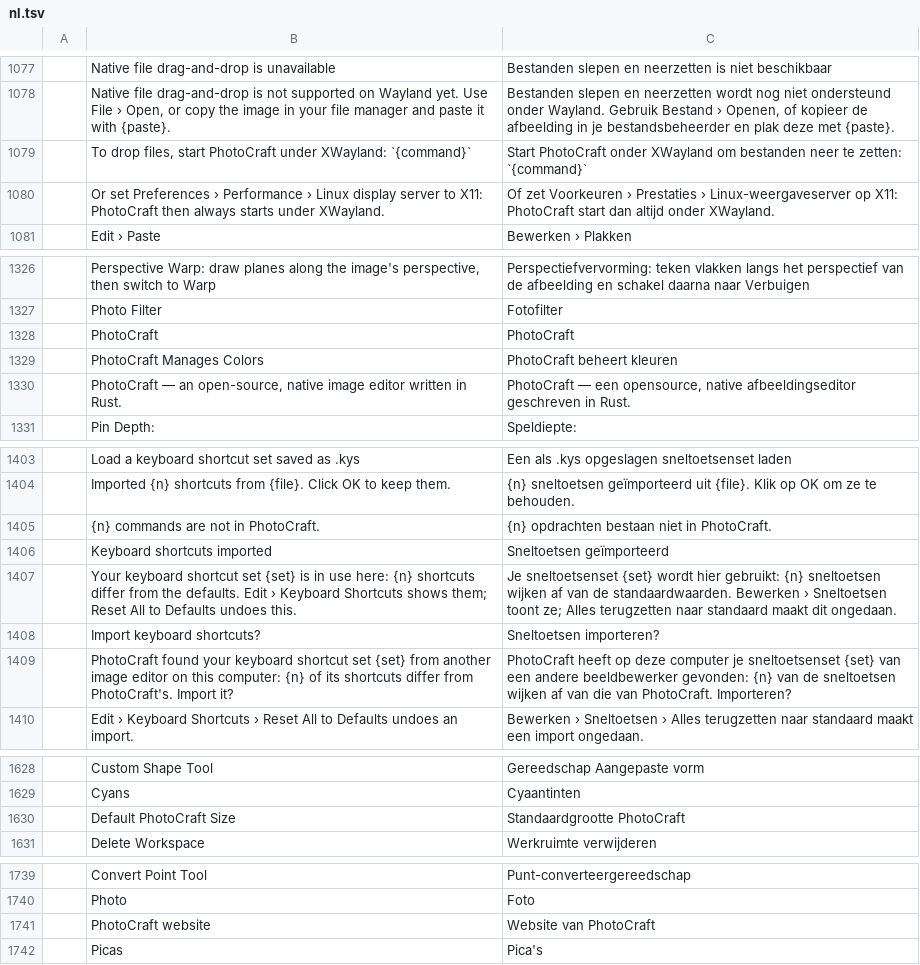
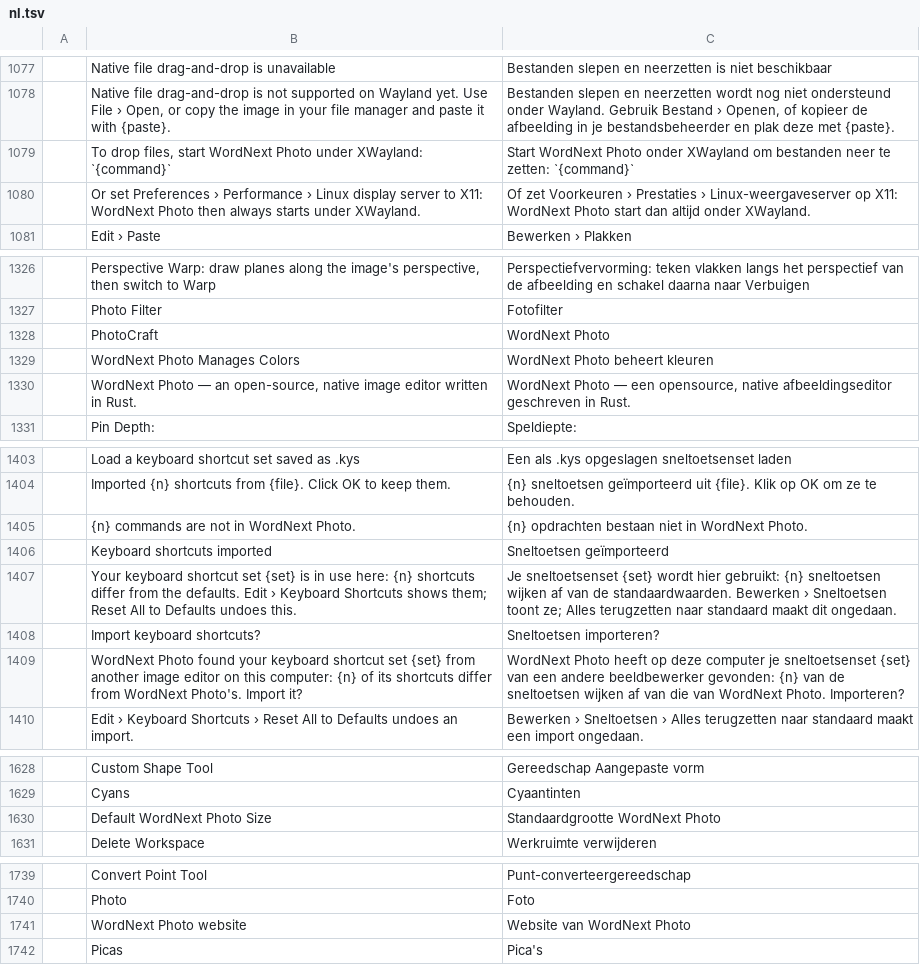
Before and after one commit to elcorreveidile/photocraft, a TSV file: crates/ui-egui/src/i18n/nl.tsv, drawn as a sheet; only a part is shown, gaps mark what is left out; the diff covers the shown part only.

```diff
--- a/crates/ui-egui/src/i18n/nl.tsv
+++ b/crates/ui-egui/src/i18n/nl.tsv
@@ -1078,4 +1078,4 @@
 	Native file drag-and-drop is not supported on Wayland yet. Use File › Open, or copy the image in your file manager and paste it with {paste}.	Bestanden slepen en neerzetten wordt nog niet ondersteund onder Wayland. Gebruik Bestand › Openen, of kopieer de afbeelding in je bestandsbeheerder en plak deze met {paste}.
-	To drop files, start PhotoCraft under XWayland: `{command}`	Start PhotoCraft onder XWayland om bestanden neer te zetten: `{command}`
-	Or set Preferences › Performance › Linux display server to X11: PhotoCraft then always starts under XWayland.	Of zet Voorkeuren › Prestaties › Linux-weergaveserver op X11: PhotoCraft start dan altijd onder XWayland.
+	To drop files, start WordNext Photo under XWayland: `{command}`	Start WordNext Photo onder XWayland om bestanden neer te zetten: `{command}`
+	Or set Preferences › Performance › Linux display server to X11: WordNext Photo then always starts under XWayland.	Of zet Voorkeuren › Prestaties › Linux-weergaveserver op X11: WordNext Photo start dan altijd onder XWayland.
 	Edit › Paste	Bewerken › Plakken
@@ -1327,5 +1327,5 @@
 	Photo Filter	Fotofilter
-	PhotoCraft	PhotoCraft
-	PhotoCraft Manages Colors	PhotoCraft beheert kleuren
-	PhotoCraft — an open-source, native image editor written in Rust.	PhotoCraft — een opensource, native afbeeldingseditor geschreven in Rust.
+	PhotoCraft	WordNext Photo
+	WordNext Photo Manages Colors	WordNext Photo beheert kleuren
+	WordNext Photo — an open-source, native image editor written in Rust.	WordNext Photo — een opensource, native afbeeldingseditor geschreven in Rust.
 	Pin Depth:	Speldiepte:
@@ -1404,3 +1404,3 @@
 	Imported {n} shortcuts from {file}. Click OK to keep them.	{n} sneltoetsen geïmporteerd uit {file}. Klik op OK om ze te behouden.
-	{n} commands are not in PhotoCraft.	{n} opdrachten bestaan niet in PhotoCraft.
+	{n} commands are not in WordNext Photo.	{n} opdrachten bestaan niet in WordNext Photo.
 	Keyboard shortcuts imported	Sneltoetsen geïmporteerd
@@ -1408,3 +1408,3 @@
 	Import keyboard shortcuts?	Sneltoetsen importeren?
-	PhotoCraft found your keyboard shortcut set {set} from another image editor on this computer: {n} of its shortcuts differ from PhotoCraft's. Import it?	PhotoCraft heeft op deze computer je sneltoetsenset {set} van een andere beeldbewerker gevonden: {n} van de sneltoetsen wijken af van die van PhotoCraft. Importeren?
+	WordNext Photo found your keyboard shortcut set {set} from another image editor on this computer: {n} of its shortcuts differ from WordNext Photo's. Import it?	WordNext Photo heeft op deze computer je sneltoetsenset {set} van een andere beeldbewerker gevonden: {n} van de sneltoetsen wijken af van die van WordNext Photo. Importeren?
 	Edit › Keyboard Shortcuts › Reset All to Defaults undoes an import.	Bewerken › Sneltoetsen › Alles terugzetten naar standaard maakt een import ongedaan.
@@ -1629,3 +1629,3 @@
 	Cyans	Cyaantinten
-	Default PhotoCraft Size	Standaardgrootte PhotoCraft
+	Default WordNext Photo Size	Standaardgrootte WordNext Photo
 	Delete Workspace	Werkruimte verwijderen
@@ -1740,3 +1740,3 @@
 	Photo	Foto
-	PhotoCraft website	Website van PhotoCraft
+	WordNext Photo website	Website van WordNext Photo
 	Picas	Pica's
```
Also changed, not shown: 1 added row, 1 removed row and 12 edited cells elsewhere in this file, crates/ui-egui/src/i18n/cs.tsv, crates/ui-egui/src/i18n/el.tsv, 31 other files.
